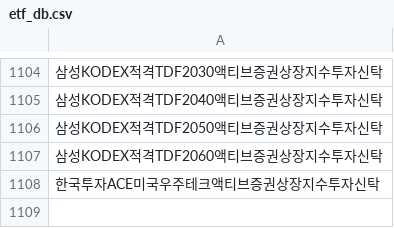
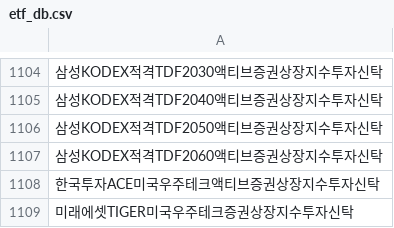
Before and after one commit to sungin-etf/test, a CSV file: etf_db.csv, drawn as a sheet; only a part is shown, gaps mark what is left out; the diff names each change by its address in the sheet, - before the commit and + after, or states it on an @@ line.

```diff
--- a/etf_db.csv
+++ b/etf_db.csv
+row 1109: 미래에셋TIGER미국우주테크증권상장지수투자신탁
```
